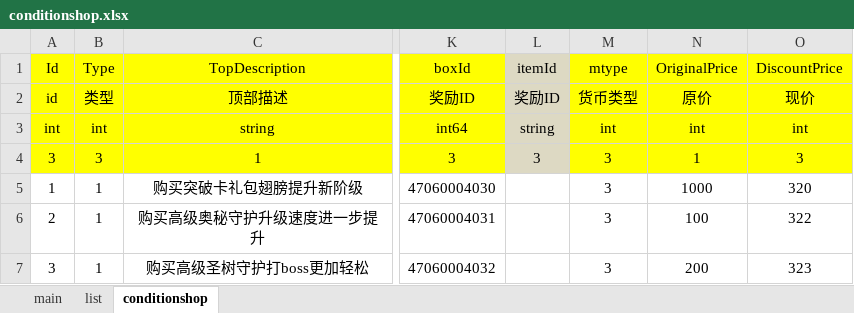
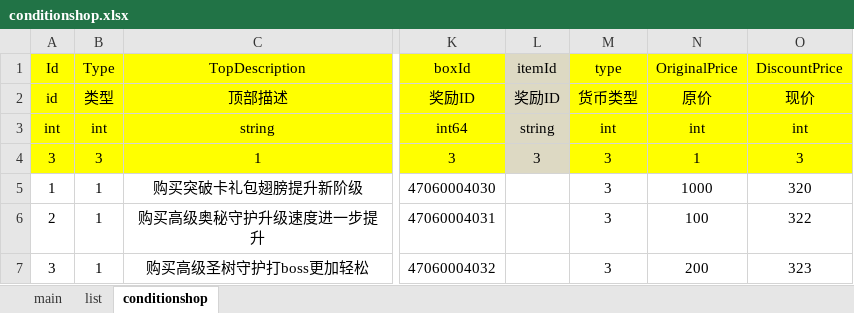
Before and after one commit to yigao/NFShmServer, an Excel workbook: game/MMO/ExcelMMO/conditionshop.xlsx, sheet conditionshop, drawn as a sheet; only a part is shown, gaps mark what is left out; values as stored, in another font and other column widths than the file's, no borders; the diff names each change by its address in the sheet, - before the commit and + after, or states it on an @@ line.

```diff
--- a/game/MMO/ExcelMMO/conditionshop.xlsx (sheet conditionshop)
+++ b/game/MMO/ExcelMMO/conditionshop.xlsx (sheet conditionshop)
-M1: mtype
+M1: type
```
Also changed, not shown: game/MMO/ExcelMMO/activity.xlsx, game/MMO/ExcelMMO/effect.xlsx, 11 other files.
